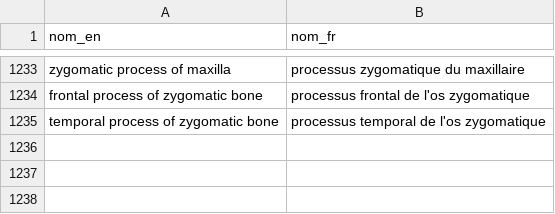
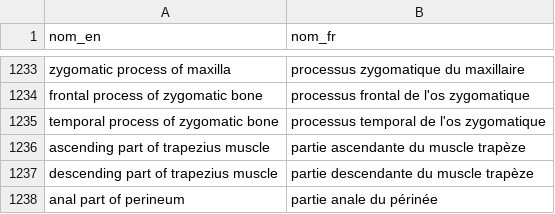
Before and after one commit to Eliottcmu/atlas-anatomie, a CSV file: donnees/listes/traductions_fr.csv, drawn as a sheet; only a part is shown, gaps mark what is left out; the diff names each change by its address in the sheet, - before the commit and + after, or states it on an @@ line.

```diff
--- a/donnees/listes/traductions_fr.csv
+++ b/donnees/listes/traductions_fr.csv
+row 1236: ascending part of trapezius muscle | partie ascendante du muscle trapèze
+row 1237: descending part of trapezius muscle | partie descendante du muscle trapèze
+row 1238: anal part of perineum | partie anale du périnée
```
Also changed, not shown: modeles/index_maillages.csv, modeles/index_zanatomy_organes.csv, 25 other files.
